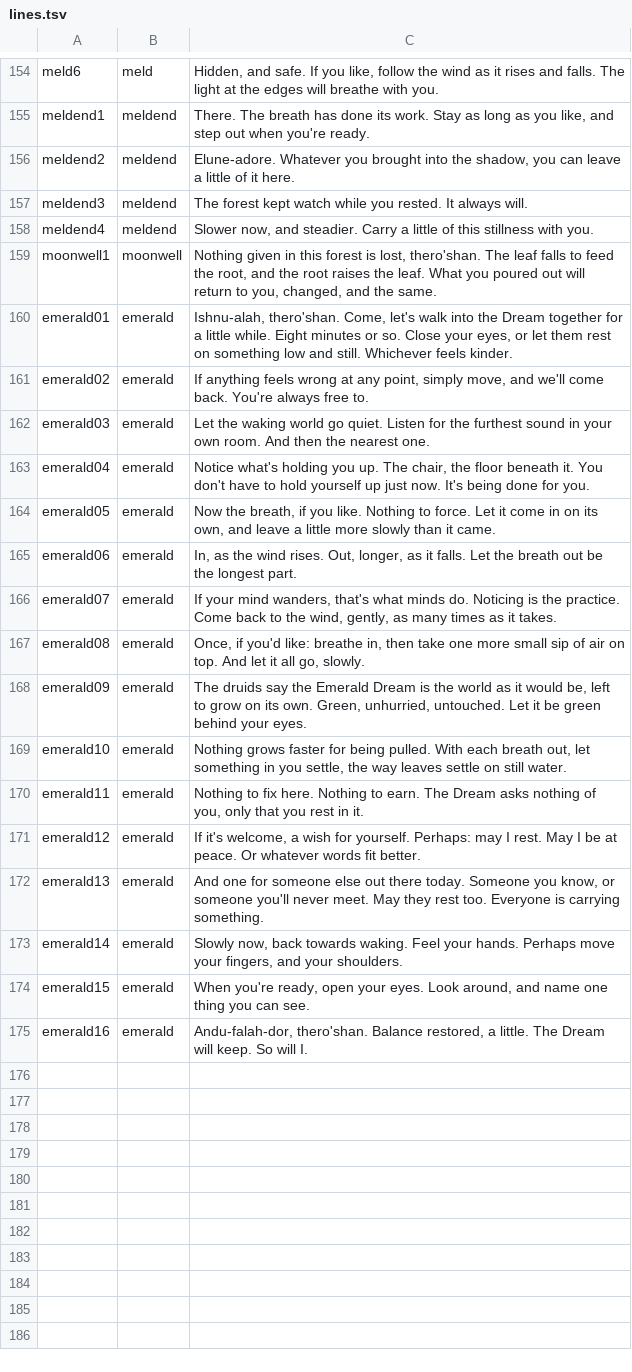
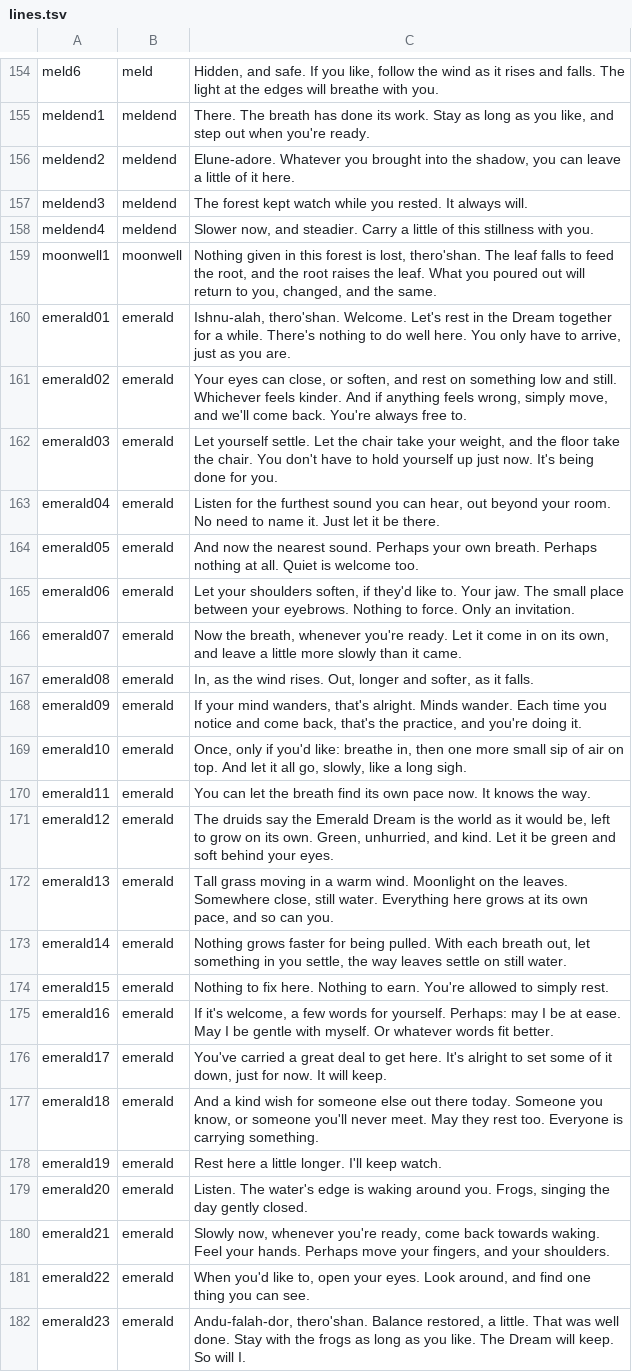
Before and after one commit to rainbowpusheenthe3rd/shando, a TSV file: lines.tsv, drawn as a sheet; only a part is shown, gaps mark what is left out.

```diff
--- a/lines.tsv
+++ b/lines.tsv
@@ -159,17 +159,24 @@ meldend4	meldend	Slower now, and steadier. Carry a little of this stillness with
 moonwell1	moonwell	Nothing given in this forest is lost, thero'shan. The leaf falls to feed the root, and the root raises the leaf. What you poured out will return to you, changed, and the same.
-emerald01	emerald	Ishnu-alah, thero'shan. Come, let's walk into the Dream together for a little while. Eight minutes or so. Close your eyes, or let them rest on something low and still. Whichever feels kinder.
-emerald02	emerald	If anything feels wrong at any point, simply move, and we'll come back. You're always free to.
-emerald03	emerald	Let the waking world go quiet. Listen for the furthest sound in your own room. And then the nearest one.
-emerald04	emerald	Notice what's holding you up. The chair, the floor beneath it. You don't have to hold yourself up just now. It's being done for you.
-emerald05	emerald	Now the breath, if you like. Nothing to force. Let it come in on its own, and leave a little more slowly than it came.
-emerald06	emerald	In, as the wind rises. Out, longer, as it falls. Let the breath out be the longest part.
-emerald07	emerald	If your mind wanders, that's what minds do. Noticing is the practice. Come back to the wind, gently, as many times as it takes.
-emerald08	emerald	Once, if you'd like: breathe in, then take one more small sip of air on top. And let it all go, slowly.
-emerald09	emerald	The druids say the Emerald Dream is the world as it would be, left to grow on its own. Green, unhurried, untouched. Let it be green behind your eyes.
-emerald10	emerald	Nothing grows faster for being pulled. With each breath out, let something in you settle, the way leaves settle on still water.
-emerald11	emerald	Nothing to fix here. Nothing to earn. The Dream asks nothing of you, only that you rest in it.
-emerald12	emerald	If it's welcome, a wish for yourself. Perhaps: may I rest. May I be at peace. Or whatever words fit better.
-emerald13	emerald	And one for someone else out there today. Someone you know, or someone you'll never meet. May they rest too. Everyone is carrying something.
-emerald14	emerald	Slowly now, back towards waking. Feel your hands. Perhaps move your fingers, and your shoulders.
-emerald15	emerald	When you're ready, open your eyes. Look around, and name one thing you can see.
-emerald16	emerald	Andu-falah-dor, thero'shan. Balance restored, a little. The Dream will keep. So will I.
+emerald01	emerald	Ishnu-alah, thero'shan. Welcome. Let's rest in the Dream together for a while. There's nothing to do well here. You only have to arrive, just as you are.
+emerald02	emerald	Your eyes can close, or soften, and rest on something low and still. Whichever feels kinder. And if anything feels wrong, simply move, and we'll come back. You're always free to.
+emerald03	emerald	Let yourself settle. Let the chair take your weight, and the floor take the chair. You don't have to hold yourself up just now. It's being done for you.
+emerald04	emerald	Listen for the furthest sound you can hear, out beyond your room. No need to name it. Just let it be there.
+emerald05	emerald	And now the nearest sound. Perhaps your own breath. Perhaps nothing at all. Quiet is welcome too.
+emerald06	emerald	Let your shoulders soften, if they'd like to. Your jaw. The small place between your eyebrows. Nothing to force. Only an invitation.
+emerald07	emerald	Now the breath, whenever you're ready. Let it come in on its own, and leave a little more slowly than it came.
+emerald08	emerald	In, as the wind rises. Out, longer and softer, as it falls.
+emerald09	emerald	If your mind wanders, that's alright. Minds wander. Each time you notice and come back, that's the practice, and you're doing it.
+emerald10	emerald	Once, only if you'd like: breathe in, then one more small sip of air on top. And let it all go, slowly, like a long sigh.
+emerald11	emerald	You can let the breath find its own pace now. It knows the way.
+emerald12	emerald	The druids say the Emerald Dream is the world as it would be, left to grow on its own. Green, unhurried, and kind. Let it be green and soft behind your eyes.
+emerald13	emerald	Tall grass moving in a warm wind. Moonlight on the leaves. Somewhere close, still water. Everything here grows at its own pace, and so can you.
+emerald14	emerald	Nothing grows faster for being pulled. With each breath out, let something in you settle, the way leaves settle on still water.
+emerald15	emerald	Nothing to fix here. Nothing to earn. You're allowed to simply rest.
+emerald16	emerald	If it's welcome, a few words for yourself. Perhaps: may I be at ease. May I be gentle with myself. Or whatever words fit better.
+emerald17	emerald	You've carried a great deal to get here. It's alright to set some of it down, just for now. It will keep.
+emerald18	emerald	And a kind wish for someone else out there today. Someone you know, or someone you'll never meet. May they rest too. Everyone is carrying something.
+emerald19	emerald	Rest here a little longer. I'll keep watch.
+emerald20	emerald	Listen. The water's edge is waking around you. Frogs, singing the day gently closed.
+emerald21	emerald	Slowly now, whenever you're ready, come back towards waking. Feel your hands. Perhaps move your fingers, and your shoulders.
+emerald22	emerald	When you'd like to, open your eyes. Look around, and find one thing you can see.
+emerald23	emerald	Andu-falah-dor, thero'shan. Balance restored, a little. That was well done. Stay with the frogs as long as you like. The Dream will keep. So will I.
```
Also changed, not shown: 5 other files.
